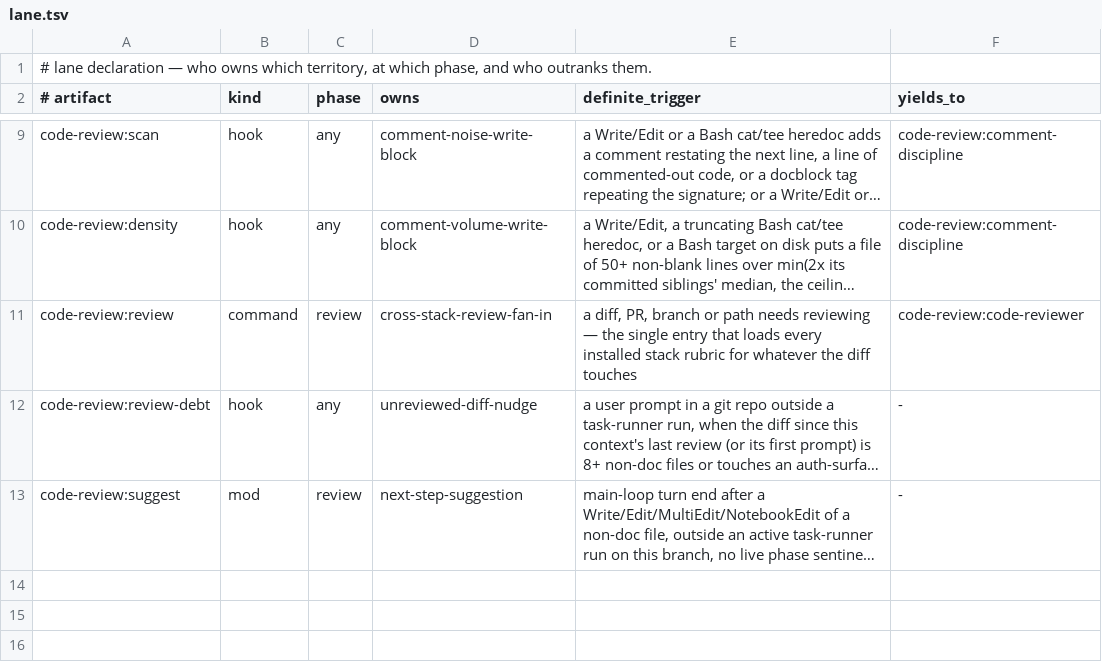
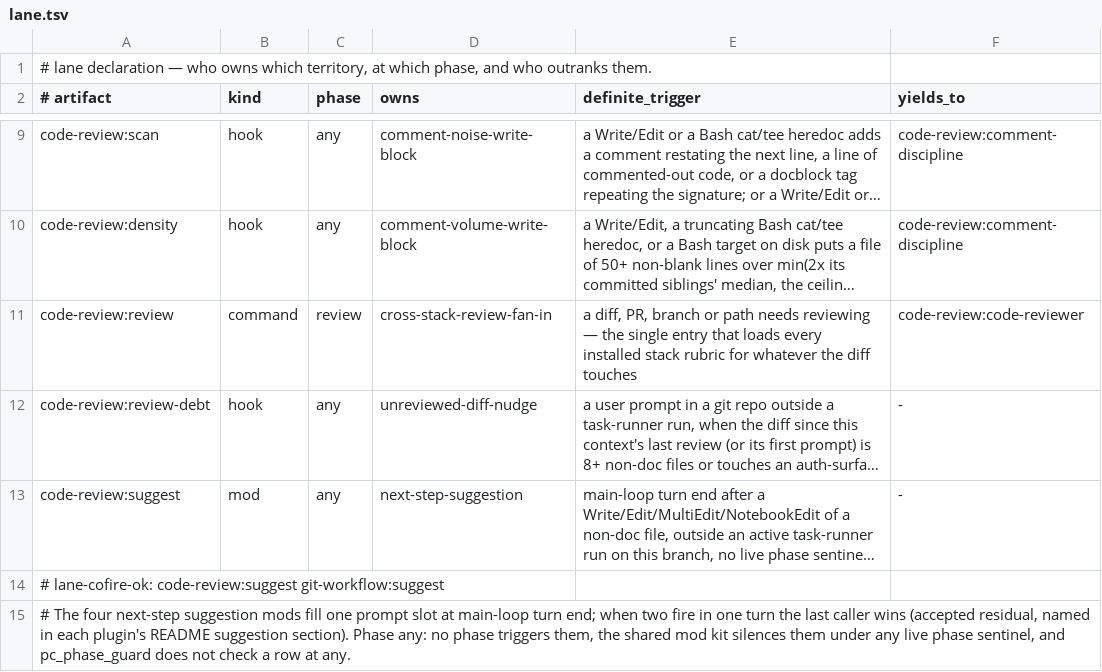
Before and after one commit to galaykos/cc-marketplace, a TSV file: plugins/code-review/lane.tsv, drawn as a sheet; only a part is shown, gaps mark what is left out; long unchanged cells end in …; the diff names each change by its address in the sheet, - before the commit and + after, or states it on an @@ line.

Commit message:
card 28: the suggestion and board lane rows say when they fire
The four next-step suggestion rows and the task-runner board row declare phase
any: no phase triggers them, and the suggestions all fire into one prompt slot
at a main-loop turn end with no live phase sentinel. Six lane-cofire-ok
blessings, one per pair, let the territory gate see that shared slot instead
of four rows that never compared. The git-workflow and board triggers name the
conditions the code applies.

```diff
--- a/plugins/code-review/lane.tsv
+++ b/plugins/code-review/lane.tsv
-C13 (phase): review
+C13 (phase): any
+row 14: # lane-cofire-ok: code-review:suggest git-workflow:suggest
+row 15: # The four next-step suggestion mods fill one prompt slot at main-loop turn end; when two fire in one turn the last caller wins (accepted residual, named in each plugin's README suggestion section). Phase any: no phase triggers them, the shared mod kit silences them under any live phase sentinel, and pc_phase_guard does not check a row at any.
```
Also changed, not shown: plugins/git-workflow/lane.tsv, plugins/task-runner/lane.tsv, 1 other file.
